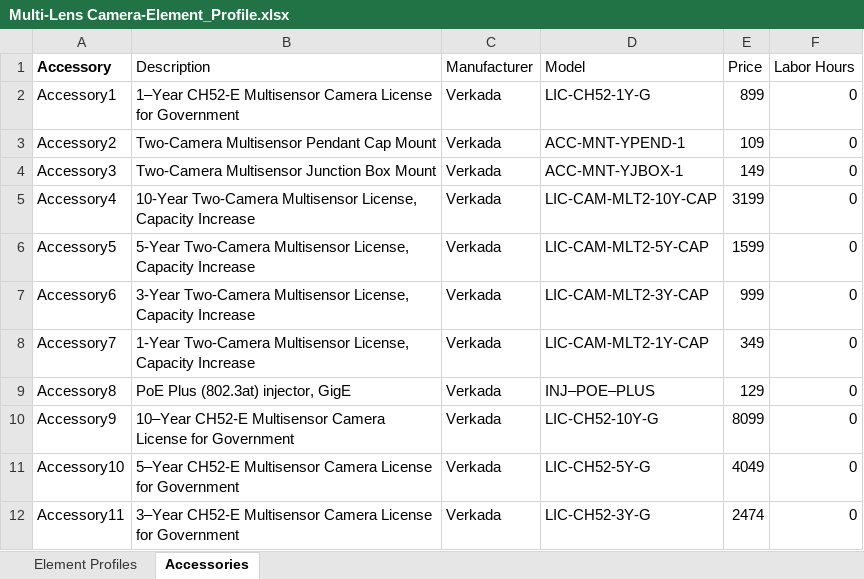
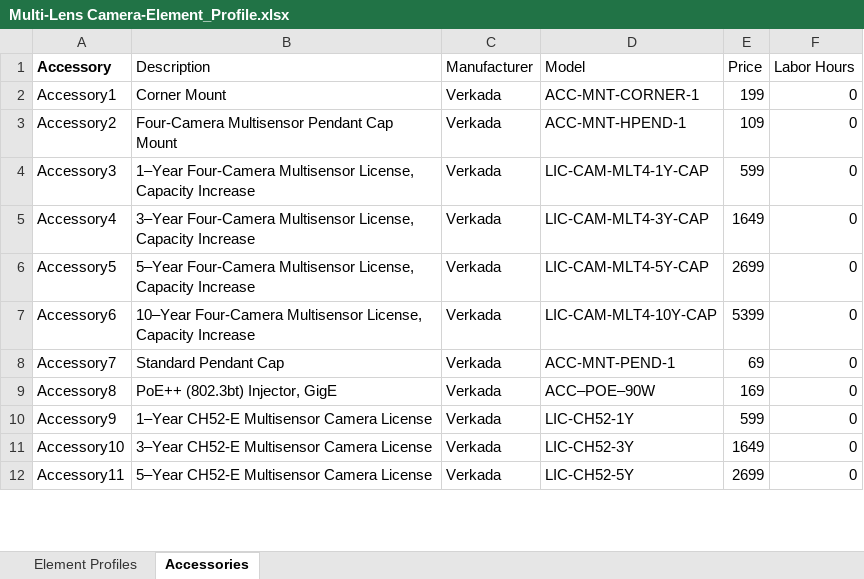
Before and after one commit to verkadase/SystemSurveyor, an Excel workbook: Element Profiles/Multi-Lens Camera-Element_Profile.xlsx, sheet Accessories, drawn as a sheet; only a part is shown; values as stored, in another font and other column widths than the file's, no borders; 1 other sheet too large or unreadable and not compared; the diff covers the shown part only; the diff names each change by its address in the sheet, - before the commit and + after, or states it on an @@ line.

```diff
--- a/Element Profiles/Multi-Lens Camera-Element_Profile.xlsx (sheet Accessories)
+++ b/Element Profiles/Multi-Lens Camera-Element_Profile.xlsx (sheet Accessories)
-B2 (Description): 1–Year CH52-E Multisensor Camera License for Government
+B2 (Description): Corner Mount
-D2 (Model): LIC-CH52-1Y-G
+D2 (Model): ACC-MNT-CORNER-1
-E2 (Price): 899
+E2 (Price): 199
-B3 (Description): Two-Camera Multisensor Pendant Cap Mount
+B3 (Description): Four-Camera Multisensor Pendant Cap Mount
-D3 (Model): ACC-MNT-YPEND-1
+D3 (Model): ACC-MNT-HPEND-1
-B4 (Description): Two-Camera Multisensor Junction Box Mount
+B4 (Description): 1–Year Four-Camera Multisensor License, Capacity Increase
-D4 (Model): ACC-MNT-YJBOX-1
+D4 (Model): LIC-CAM-MLT4-1Y-CAP
-E4 (Price): 149
+E4 (Price): 599
-B5 (Description): 10-Year Two-Camera Multisensor License,…
+B5 (Description): 3–Year Four-Camera Multisensor License,…
-D5 (Model): LIC-CAM-MLT2-10Y-CAP
+D5 (Model): LIC-CAM-MLT4-3Y-CAP
-E5 (Price): 3199
+E5 (Price): 1649
-B6 (Description): 5-Year Two-Camera Multisensor License,…
+B6 (Description): 5–Year Four-Camera Multisensor License,…
-D6 (Model): LIC-CAM-MLT2-5Y-CAP
+D6 (Model): LIC-CAM-MLT4-5Y-CAP
-E6 (Price): 1599
+E6 (Price): 2699
-B7 (Description): 3-Year Two-Camera Multisensor License,…
+B7 (Description): 10–Year Four-Camera Multisensor License,…
-D7 (Model): LIC-CAM-MLT2-3Y-CAP
+D7 (Model): LIC-CAM-MLT4-10Y-CAP
-E7 (Price): 999
+E7 (Price): 5399
-B8 (Description): 1-Year Two-Camera Multisensor License, Capacity Increase
+B8 (Description): Standard Pendant Cap
-D8 (Model): LIC-CAM-MLT2-1Y-CAP
+D8 (Model): ACC-MNT-PEND-1
-E8 (Price): 349
+E8 (Price): 69
-B9 (Description): PoE Plus (802.3at) injector, GigE
+B9 (Description): PoE++ (802.3bt) Injector, GigE
-D9 (Model): INJ–POE–PLUS
+D9 (Model): ACC–POE–90W
-E9 (Price): 129
+E9 (Price): 169
-B10 (Description): 10–Year CH52-E Multisensor Camera License for Government
+B10 (Description): 1–Year CH52-E Multisensor Camera License
-D10 (Model): LIC-CH52-10Y-G
+D10 (Model): LIC-CH52-1Y
-E10 (Price): 8099
+E10 (Price): 599
-B11 (Description): 5–Year CH52-E Multisensor Camera License for Government
+B11 (Description): 3–Year CH52-E Multisensor Camera License
-D11 (Model): LIC-CH52-5Y-G
+D11 (Model): LIC-CH52-3Y
-E11 (Price): 4049
+E11 (Price): 1649
-B12 (Description): 3–Year CH52-E Multisensor Camera License for Government
+B12 (Description): 5–Year CH52-E Multisensor Camera License
-D12 (Model): LIC-CH52-3Y-G
+D12 (Model): LIC-CH52-5Y
-E12 (Price): 2474
+E12 (Price): 2699
```
Also changed, not shown: 5 added rows and 30 edited cells elsewhere in this sheet, Element Profiles/Fixed Camera-Element_Profile.xlsx.
